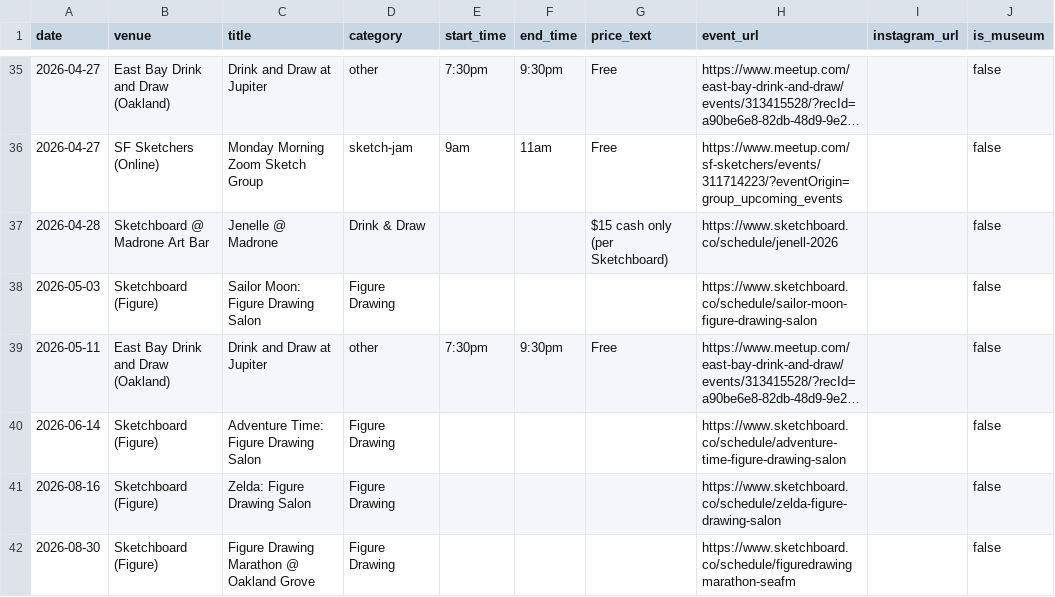
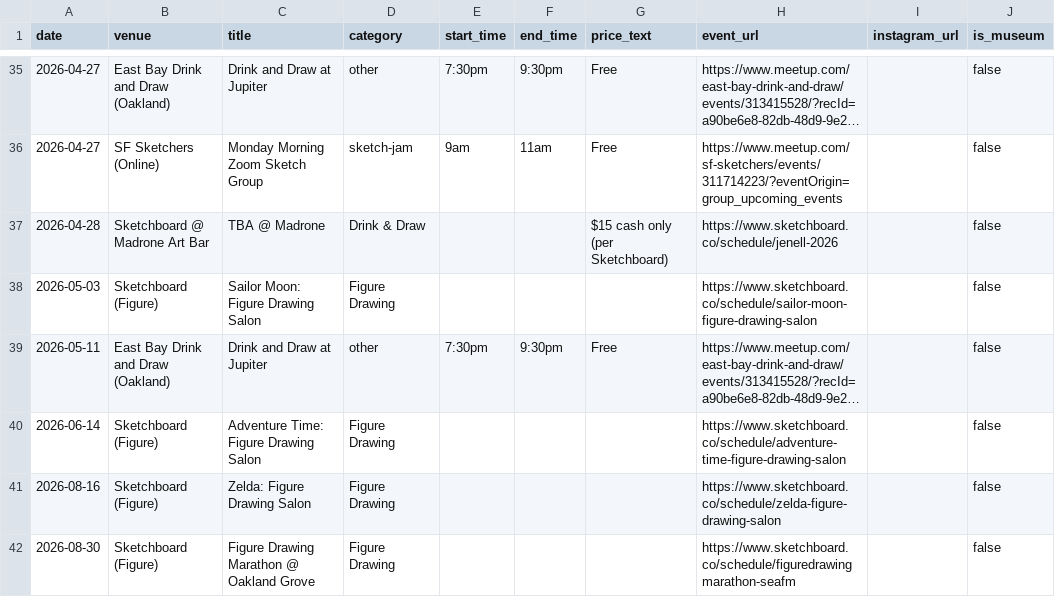
Before and after one commit to obstacleb/artlinks-data, a CSV file: events.csv, drawn as a sheet; only a part is shown, gaps mark what is left out; long unchanged cells end in …; the diff names each change by its address in the sheet, - before the commit and + after, or states it on an @@ line.

```diff
--- a/events.csv
+++ b/events.csv
-C37 (title): Jenelle @ Madrone
+C37 (title): TBA @ Madrone
```
Also changed, not shown: sketchboard_auto.csv.
